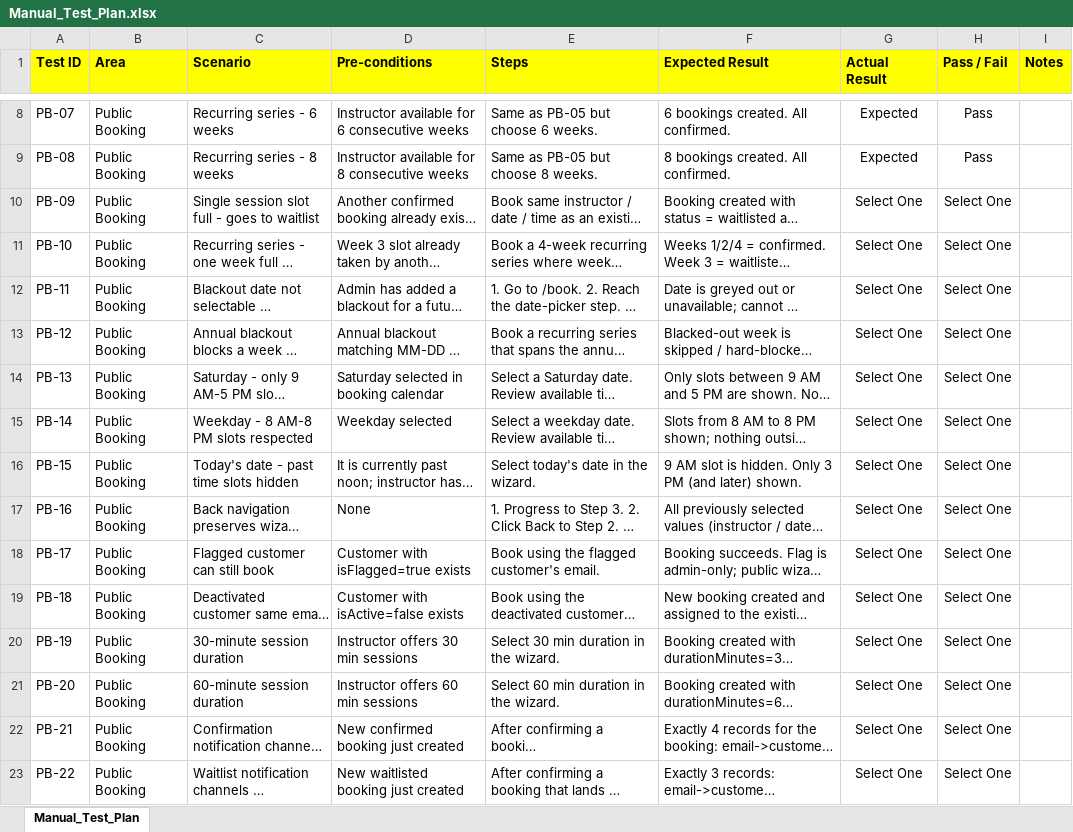
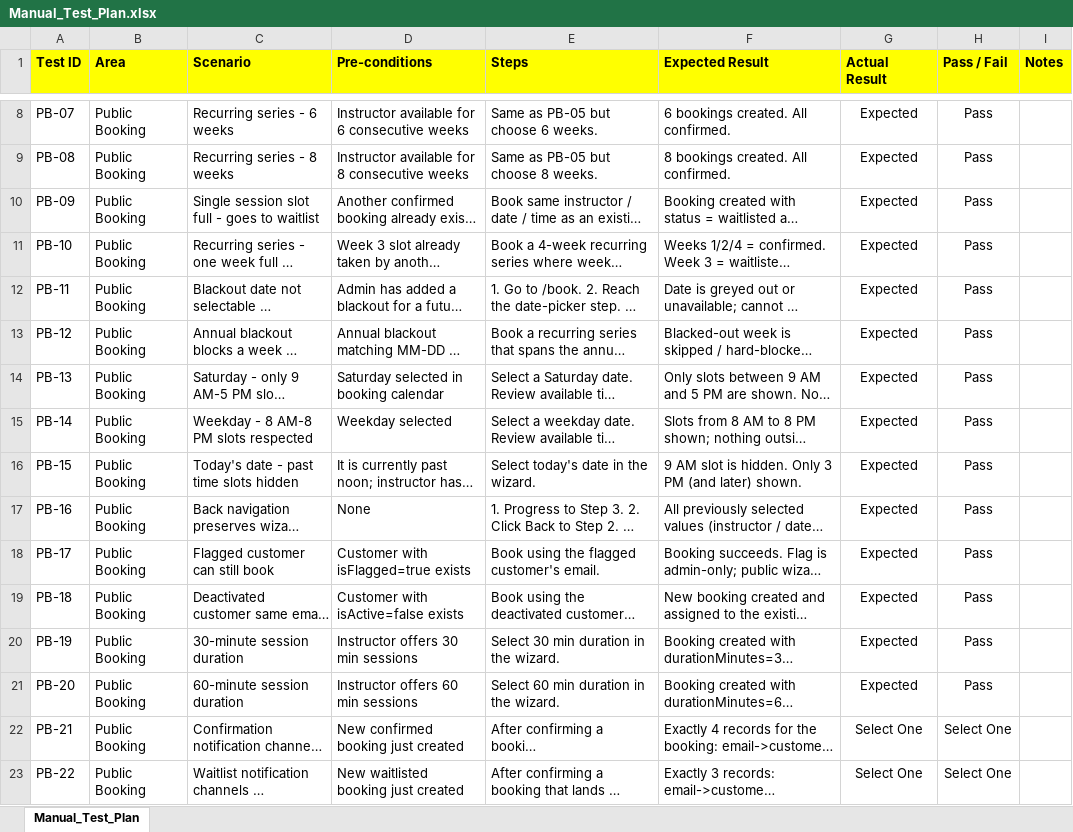
Before and after one commit to sbgitcop77/dsa_wp_modern_prototype, an Excel workbook: docs/Manual_Test_Plan.xlsx, sheet Manual_Test_Plan, drawn as a sheet; only a part is shown, gaps mark what is left out; long unchanged cells end in …; values as stored, in another font and other column widths than the file's, no borders; conditional formats not drawn; the diff names each change by its address in the sheet, - before the commit and + after, or states it on an @@ line.

```diff
--- a/docs/Manual_Test_Plan.xlsx (sheet Manual_Test_Plan)
+++ b/docs/Manual_Test_Plan.xlsx (sheet Manual_Test_Plan)
-G10:G21 (Actual Result): Select One
+G10:G21 (Actual Result): Expected
-H10:H21 (Pass / Fail): Select One
+H10:H21 (Pass / Fail): Pass
```
Also changed, not shown: 25 other files.
